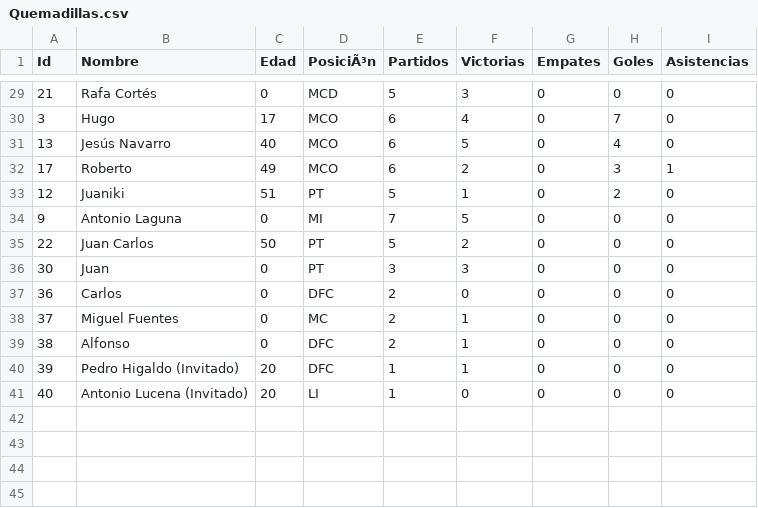
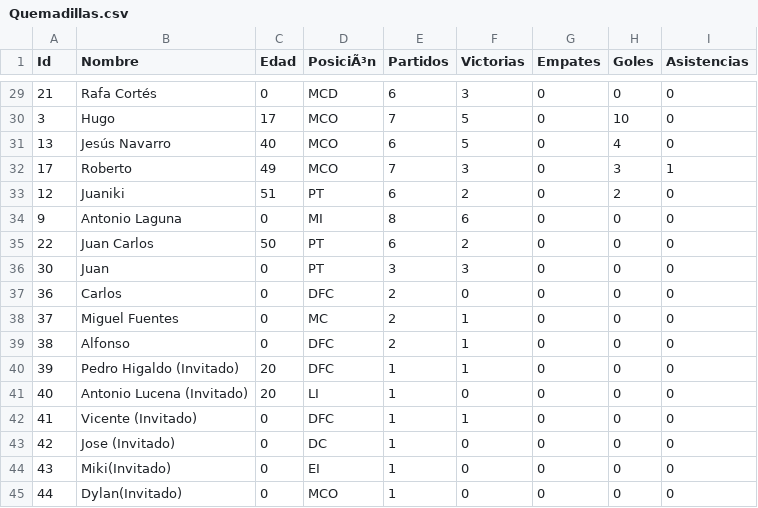
Before and after one commit to gonzalodom11/C.D-Quemadillas, a CSV file: datos/Quemadillas.csv, drawn as a sheet; only a part is shown, gaps mark what is left out; the diff covers the shown part only.

```diff
--- a/datos/Quemadillas.csv
+++ b/datos/Quemadillas.csv
@@ -29,8 +29,8 @@ Id,Nombre,Edad,PosiciÃ³n,Partidos,Victorias,Empates,Goles,Asistencias
-21,Rafa Cortés,0,MCD,5,3,0,0,0
-3,Hugo,17,MCO,6,4,0,7,0
+21,Rafa Cortés,0,MCD,6,3,0,0,0
+3,Hugo,17,MCO,7,5,0,10,0
 13,Jesús Navarro,40,MCO,6,5,0,4,0
-17,Roberto,49,MCO,6,2,0,3,1
-12,Juaniki,51,PT,5,1,0,2,0
-9,Antonio Laguna,0,MI,7,5,0,0,0
-22,Juan Carlos,50,PT,5,2,0,0,0
+17,Roberto,49,MCO,7,3,0,3,1
+12,Juaniki,51,PT,6,2,0,2,0
+9,Antonio Laguna,0,MI,8,6,0,0,0
+22,Juan Carlos,50,PT,6,2,0,0,0
 30,Juan,0,PT,3,3,0,0,0
@@ -41 +41,5 @@ Id,Nombre,Edad,PosiciÃ³n,Partidos,Victorias,Empates,Goles,Asistencias
 40,Antonio Lucena (Invitado),20,LI,1,0,0,0,0
+41,Vicente (Invitado),0,DFC,1,1,0,0,0
+42,Jose (Invitado),0,DC,1,0,0,0,0
+43,Miki(Invitado),0,EI,1,0,0,0,0
+44,Dylan(Invitado),0,MCO,1,0,0,0,0
```
Also changed, not shown: 26 edited cells elsewhere in this file, 5 other files.
